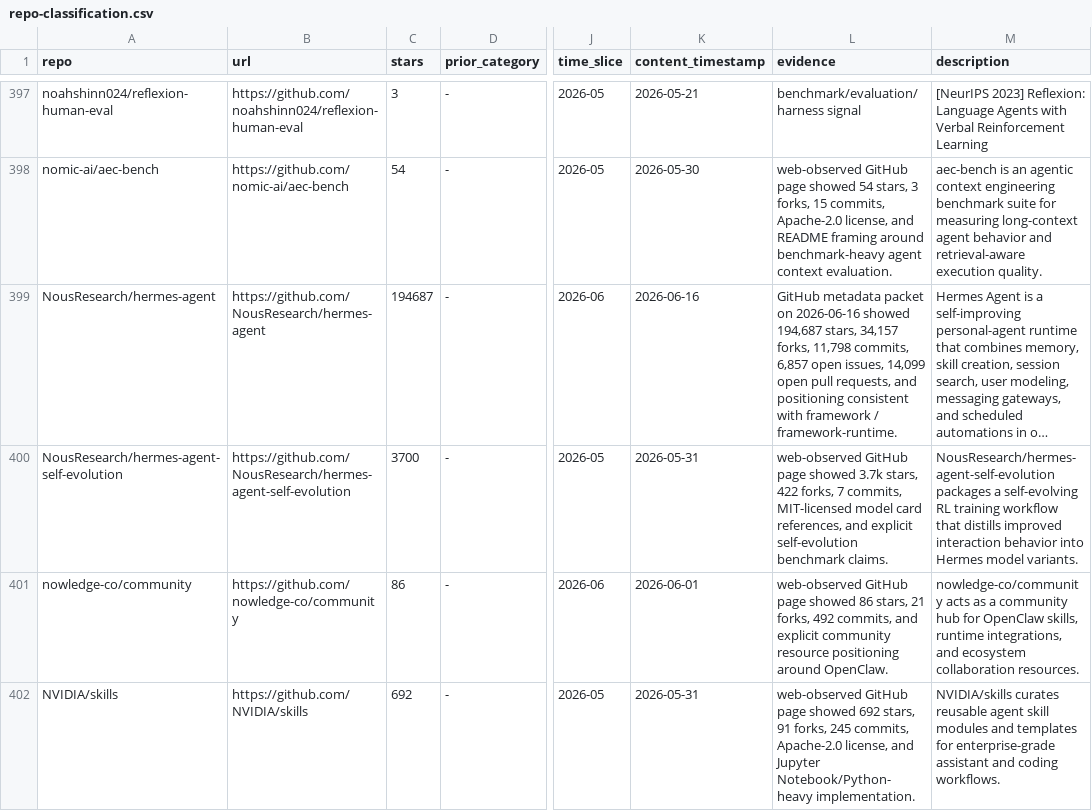
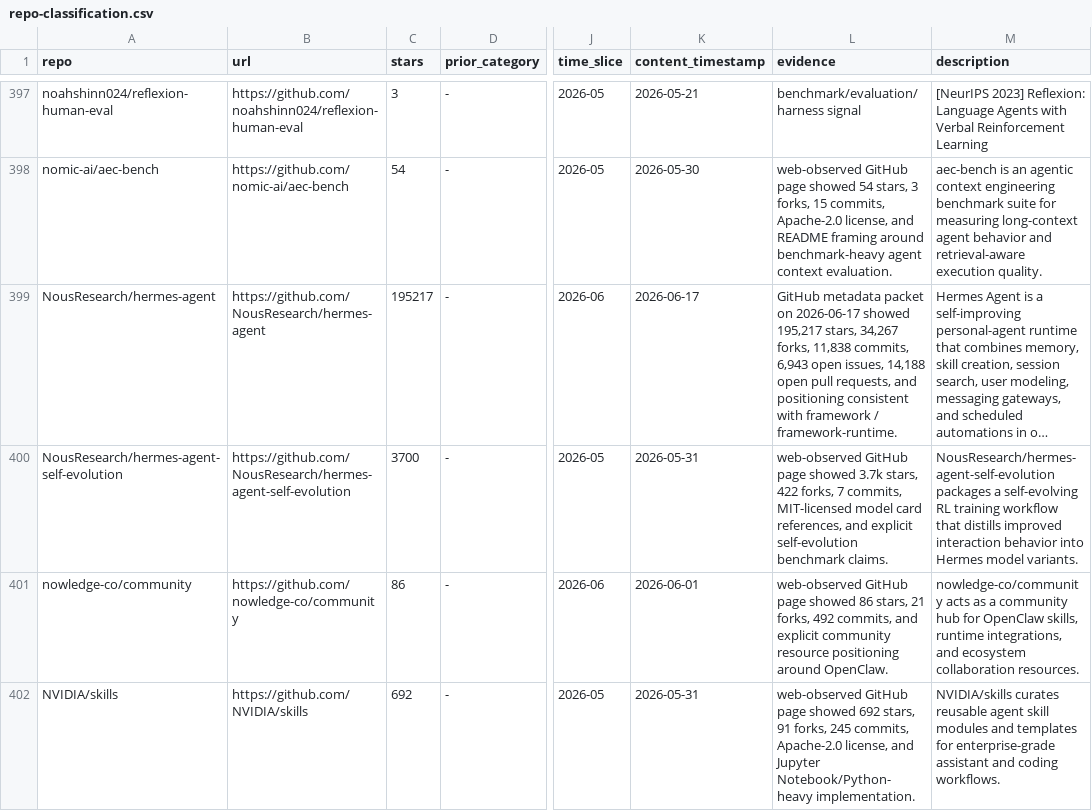
Before and after one commit to Shiyao-Huang/awesome-agent-evolution, a CSV file: research/repo-classification.csv, drawn as a sheet; only a part is shown, gaps mark what is left out; long unchanged cells end in …; the diff covers the shown part only; the diff names each change by its address in the sheet, - before the commit and + after, or states it on an @@ line.

Commit message:
hourly: refresh public GitHub metadata packet

```diff
--- a/research/repo-classification.csv
+++ b/research/repo-classification.csv
-C399 (stars): 194687
+C399 (stars): 195217
-K399 (content_timestamp): 2026-06-16
+K399 (content_timestamp): 2026-06-17
-L399 (evidence): …packet on 2026-06-16 showed 194,687 stars, 34,157 forks, 11,798 commits, 6,857 open issues, 14,099 open pull…
+L399 (evidence): …packet on 2026-06-17 showed 195,217 stars, 34,267 forks, 11,838 commits, 6,943 open issues, 14,188 open pull…
```
Also changed, not shown: 28 edited cells elsewhere in this file, 57 other files.
